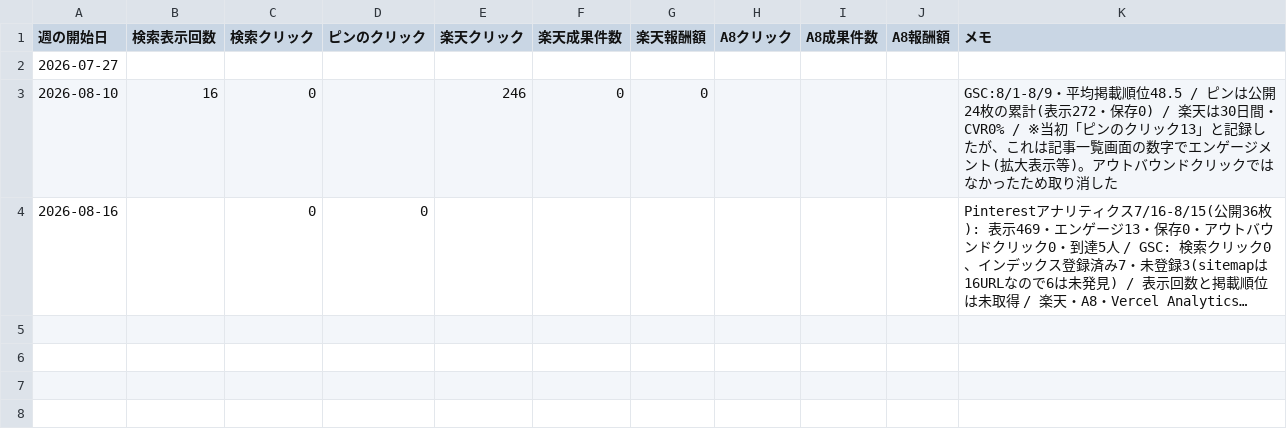
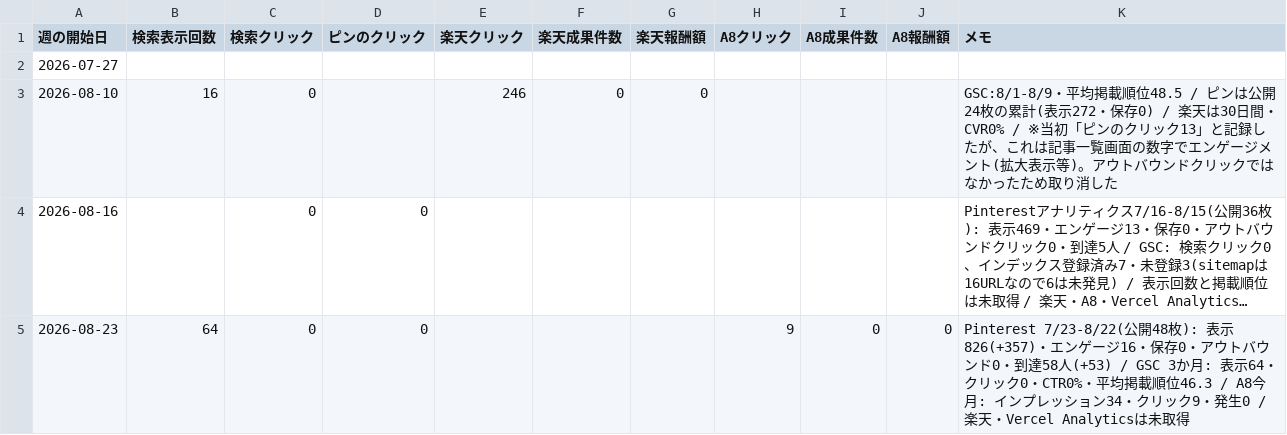
Before and after one commit to snaga0910-collab/rakuten-affiliate-blog, a CSV file: metrics.csv, drawn as a sheet; long unchanged cells end in …; the diff names each change by its address in the sheet, - before the commit and + after, or states it on an @@ line.

```diff
--- a/metrics.csv
+++ b/metrics.csv
+row 5: 2026-08-23 | 64 | 0 | 0 |  |  |  | 9 | 0 | 0 | Pinterest 7/23-8/22(公開48枚): 表示826(+357)・エンゲージ16・保存0・アウトバウンド0・到達58人(+53) / GSC 3か月: 表示64・クリック0・CTR0%・平均掲載順位46.3 / A8今月: インプレッション34・クリック9・発生0 / 楽天・Vercel Analyticsは未取得
```
